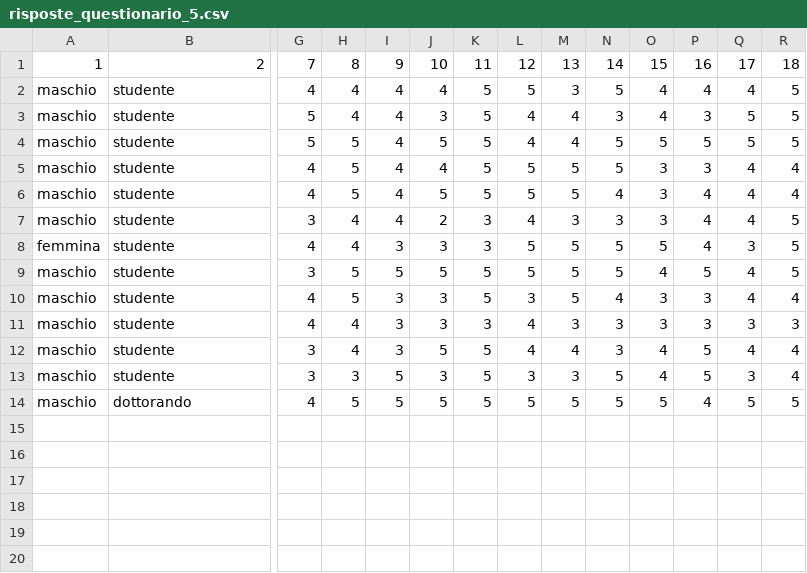
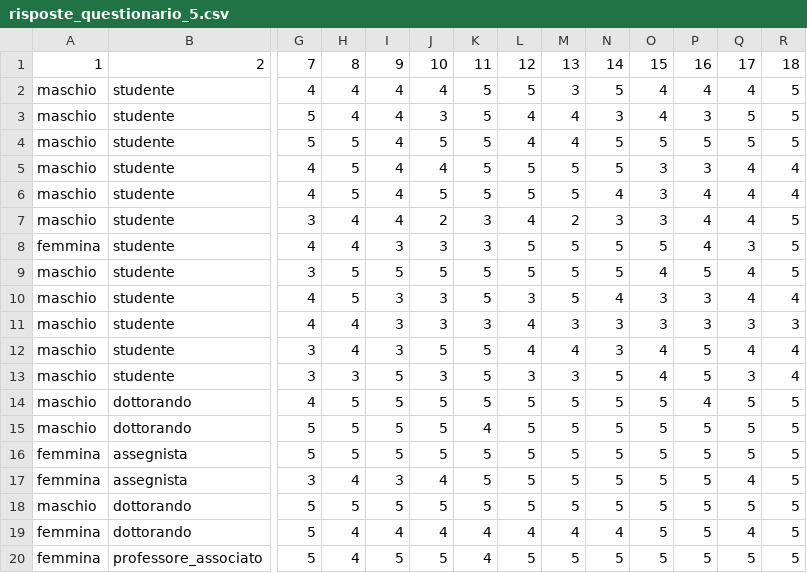
Before and after one commit to Roby46/RYAN-RFD-explainability-Tool, a CSV file: risposte_questionario_5.csv, drawn as a sheet; only a part is shown, gaps mark what is left out; rows hold the shown columns only; the diff names each change by its address in the sheet, - before the commit and + after, or states it on an @@ line.

```diff
--- a/risposte_questionario_5.csv
+++ b/risposte_questionario_5.csv
-M7: 3
+M7: 2
+row 15: maschio | dottorando | 5 | 5 | 5 | 5 | 4 | 5 | 5 | 5 | 5 | 5 | 5 | 5
+row 16: femmina | assegnista | 5 | 5 | 5 | 5 | 5 | 5 | 5 | 5 | 5 | 5 | 5 | 5
+row 17: femmina | assegnista | 3 | 4 | 3 | 4 | 5 | 5 | 5 | 5 | 5 | 5 | 4 | 5
+row 18: maschio | dottorando | 5 | 5 | 5 | 5 | 5 | 5 | 5 | 5 | 5 | 5 | 5 | 5
+row 19: femmina | dottorando | 5 | 4 | 4 | 4 | 4 | 4 | 4 | 4 | 5 | 5 | 4 | 5
+row 20: femmina | professore_associato | 5 | 4 | 5 | 5 | 4 | 5 | 5 | 5 | 5 | 5 | 5 | 5
```
Also changed, not shown: 5 other files.
